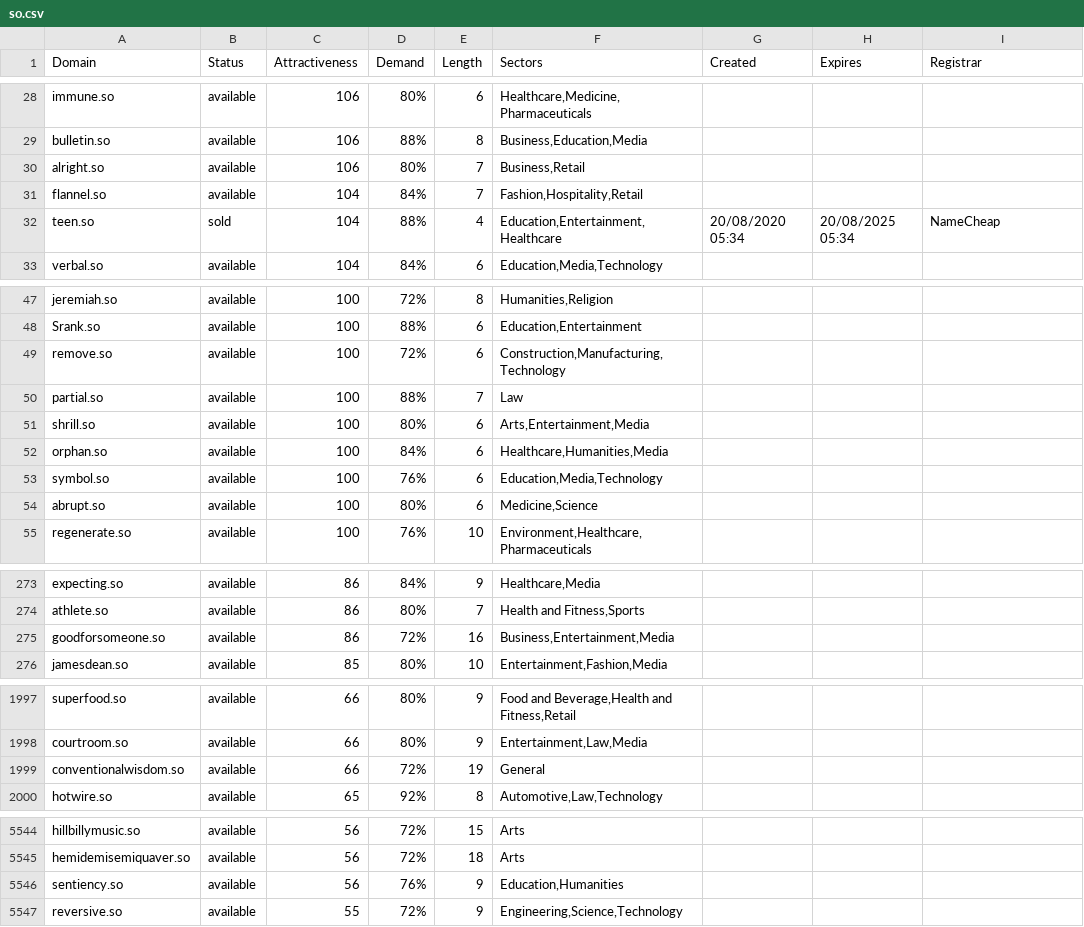
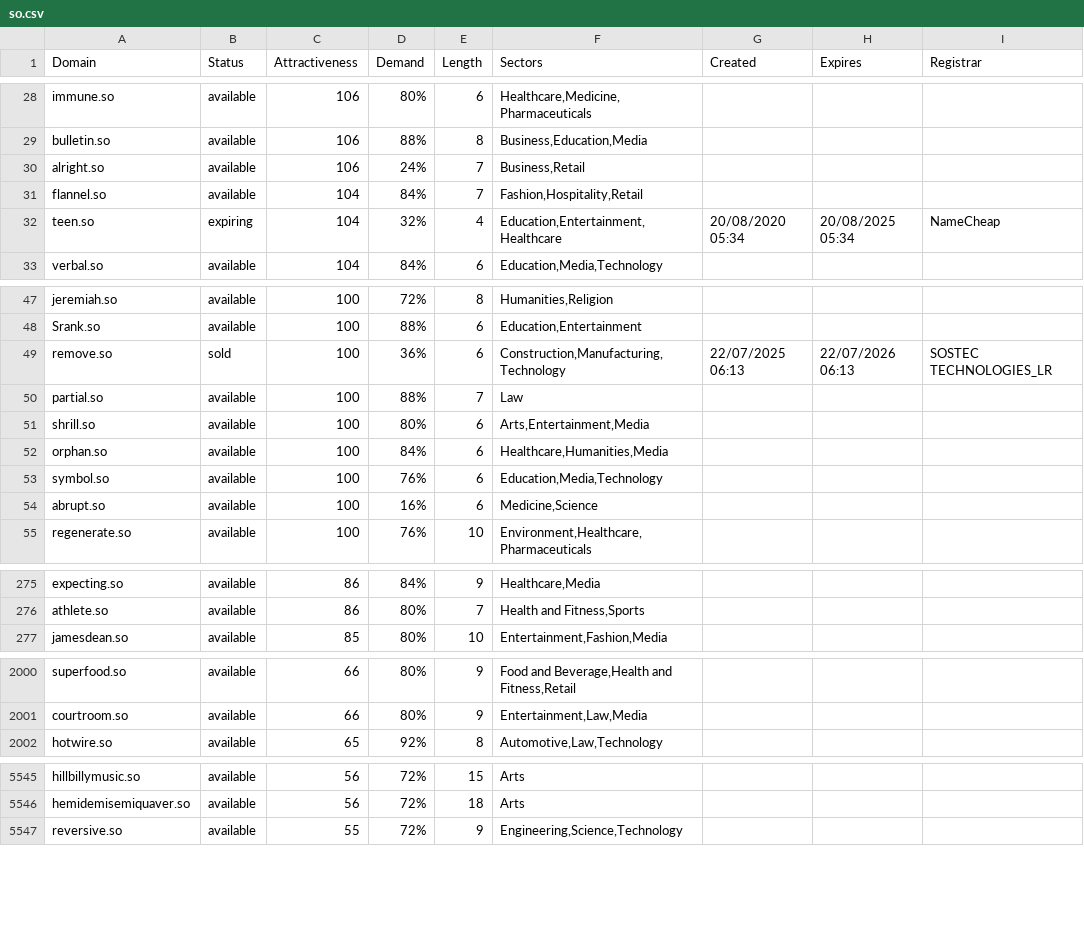
Before and after one commit to UniqueDomains/so-oneword-domains, a CSV file: so.csv, drawn as a sheet; only a part is shown, gaps mark what is left out; the diff covers the shown part only.

```diff
--- a/so.csv
+++ b/so.csv
@@ -29,5 +29,5 @@ immune.so,available,106,80%,6,"Healthcare,Medicine,Pharmaceuticals",,,
 bulletin.so,available,106,88%,8,"Business,Education,Media",,,
-alright.so,available,106,80%,7,"Business,Retail",,,
+alright.so,available,106,24%,7,"Business,Retail",,,
 flannel.so,available,104,84%,7,"Fashion,Hospitality,Retail",,,
-teen.so,sold,104,88%,4,"Education,Entertainment,Healthcare",20/08/2020 05:34,20/08/2025 05:34,NameCheap
+teen.so,expiring,104,32%,4,"Education,Entertainment,Healthcare",20/08/2020 05:34,20/08/2025 05:34,NameCheap
 verbal.so,available,104,84%,6,"Education,Media,Technology",,,
@@ -48,3 +48,3 @@ jeremiah.so,available,100,72%,8,"Humanities,Religion",,,
 Srank.so,available,100,88%,6,"Education,Entertainment",,,
-remove.so,available,100,72%,6,"Construction,Manufacturing,Technology",,,
+remove.so,sold,100,36%,6,"Construction,Manufacturing,Technology",22/07/2025 06:13,22/07/2026 06:13,SOSTEC TECHNOLOGIES_LR
 partial.so,available,100,88%,7,Law,,,
@@ -53,3 +53,3 @@ orphan.so,available,100,84%,6,"Healthcare,Humanities,Media",,,
 symbol.so,available,100,76%,6,"Education,Media,Technology",,,
-abrupt.so,available,100,80%,6,"Medicine,Science",,,
+abrupt.so,available,100,16%,6,"Medicine,Science",,,
 regenerate.so,available,100,76%,10,"Environment,Healthcare,Pharmaceuticals",,,
@@ -274,3 +276,2 @@ expecting.so,available,86,84%,9,"Healthcare,Media",,,
 athlete.so,available,86,80%,7,"Health and Fitness,Sports",,,
-goodforsomeone.so,available,86,72%,16,"Business,Entertainment,Media",,,
 jamesdean.so,available,85,80%,10,"Entertainment,Fashion,Media",,,
@@ -1998,3 +2001,2 @@ superfood.so,available,66,80%,9,"Food and Beverage,Health and Fitness,Retail",,,
 courtroom.so,available,66,80%,9,"Entertainment,Law,Media",,,
-conventionalwisdom.so,available,66,72%,19,General,,,
 hotwire.so,available,65,92%,8,"Automotive,Law,Technology",,,
@@ -5545,3 +5546,2 @@ hillbillymusic.so,available,56,72%,15,Arts,,,
 hemidemisemiquaver.so,available,56,72%,18,Arts,,,
-sentiency.so,available,56,76%,9,"Education,Humanities",,,
 reversive.so,available,55,72%,9,"Engineering,Science,Technology",,,
```
Also changed, not shown: 4 added rows, 1 removed row and 88 edited cells elsewhere in this file, 2 other files.
